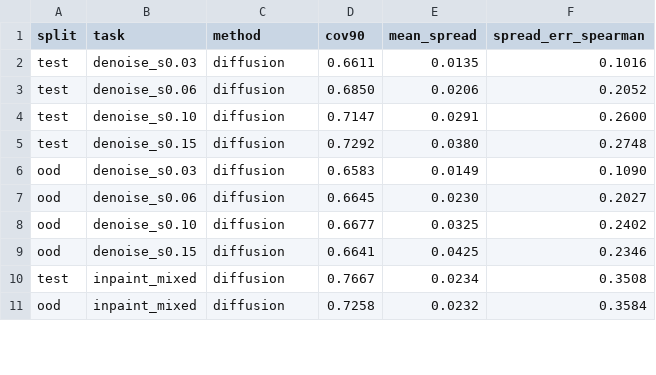
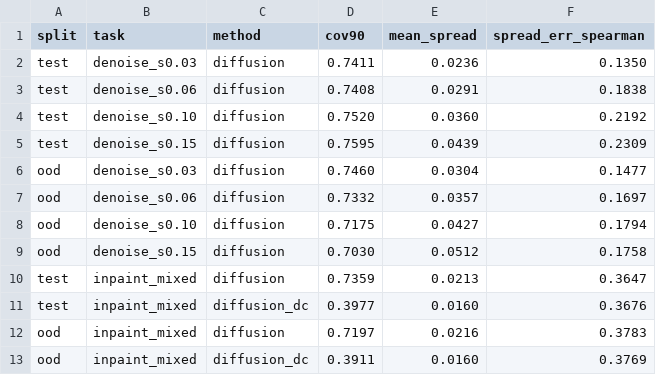
Before and after one commit to Lawl1et-1/trustworthy-restoration, a CSV file: results/full/m4_gen/msd/uncertainty.csv, drawn as a sheet; only a part is shown; the diff covers the shown part only.

Commit message:
M4 MSD with 3 diffusion seeds and DC; M5 and M6 phantom with the DC variants
- MSD MRI vs TV with DC: +0.36 / +1.32 / +1.43 dB (R = 2 / 4 / 8), seeds within 0.2 dB; IXI +0.95 / +0.98 / +0.39
- plain diffusion varies by up to 5.6 dB between training runs on MSD (one denoising seed did not converge);
  DC removes most of that spread
- phantom lesions: diffusion + DC erases 2 / 15 / 30 % of lesions in MRI (TV 2 / 19 / 48 %, U-Net 73-81 %) and its
  single draws invent no lesion-like blobs, but its uncertainty is lowest exactly at the lesions it erases
- phantom calibration: conformal risk control repairs DC coverage to 0.91

```diff
--- a/results/full/m4_gen/msd/uncertainty.csv
+++ b/results/full/m4_gen/msd/uncertainty.csv
@@ -1,11 +1,13 @@
 split,task,method,cov90,mean_spread,spread_err_spearman
-test,denoise_s0.03,diffusion,0.6611,0.0135,0.1016
-test,denoise_s0.06,diffusion,0.6850,0.0206,0.2052
-test,denoise_s0.10,diffusion,0.7147,0.0291,0.2600
-test,denoise_s0.15,diffusion,0.7292,0.0380,0.2748
-ood,denoise_s0.03,diffusion,0.6583,0.0149,0.1090
-ood,denoise_s0.06,diffusion,0.6645,0.0230,0.2027
-ood,denoise_s0.10,diffusion,0.6677,0.0325,0.2402
-ood,denoise_s0.15,diffusion,0.6641,0.0425,0.2346
-test,inpaint_mixed,diffusion,0.7667,0.0234,0.3508
-ood,inpaint_mixed,diffusion,0.7258,0.0232,0.3584
+test,denoise_s0.03,diffusion,0.7411,0.0236,0.1350
+test,denoise_s0.06,diffusion,0.7408,0.0291,0.1838
+test,denoise_s0.10,diffusion,0.7520,0.0360,0.2192
+test,denoise_s0.15,diffusion,0.7595,0.0439,0.2309
+ood,denoise_s0.03,diffusion,0.7460,0.0304,0.1477
+ood,denoise_s0.06,diffusion,0.7332,0.0357,0.1697
+ood,denoise_s0.10,diffusion,0.7175,0.0427,0.1794
+ood,denoise_s0.15,diffusion,0.7030,0.0512,0.1758
+test,inpaint_mixed,diffusion,0.7359,0.0213,0.3647
+test,inpaint_mixed,diffusion_dc,0.3977,0.0160,0.3676
+ood,inpaint_mixed,diffusion,0.7197,0.0216,0.3783
+ood,inpaint_mixed,diffusion_dc,0.3911,0.0160,0.3769
```
Also changed, not shown: 6 added rows and 18 edited cells elsewhere in this file, results/full/m4_gen/msd/comparison.csv, results/full/m4_gen/msd/shift.csv, 13 other files.
